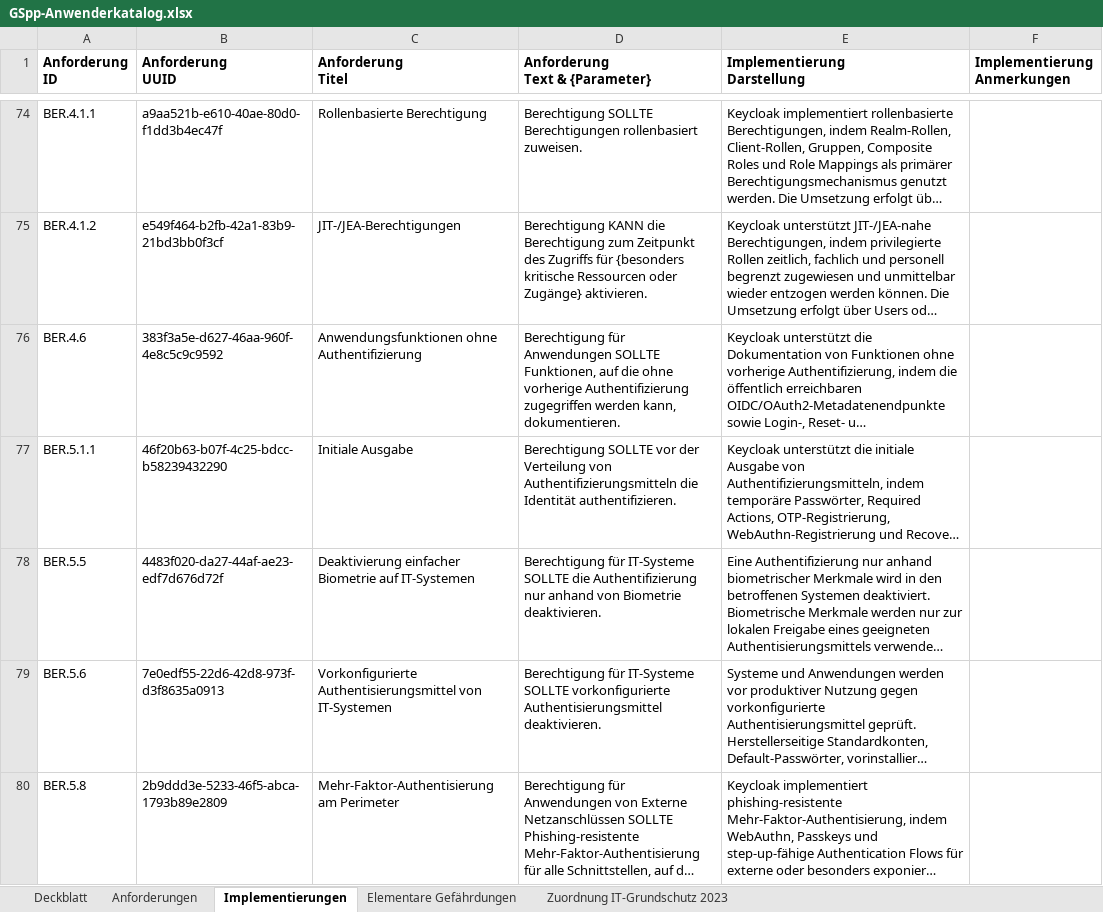
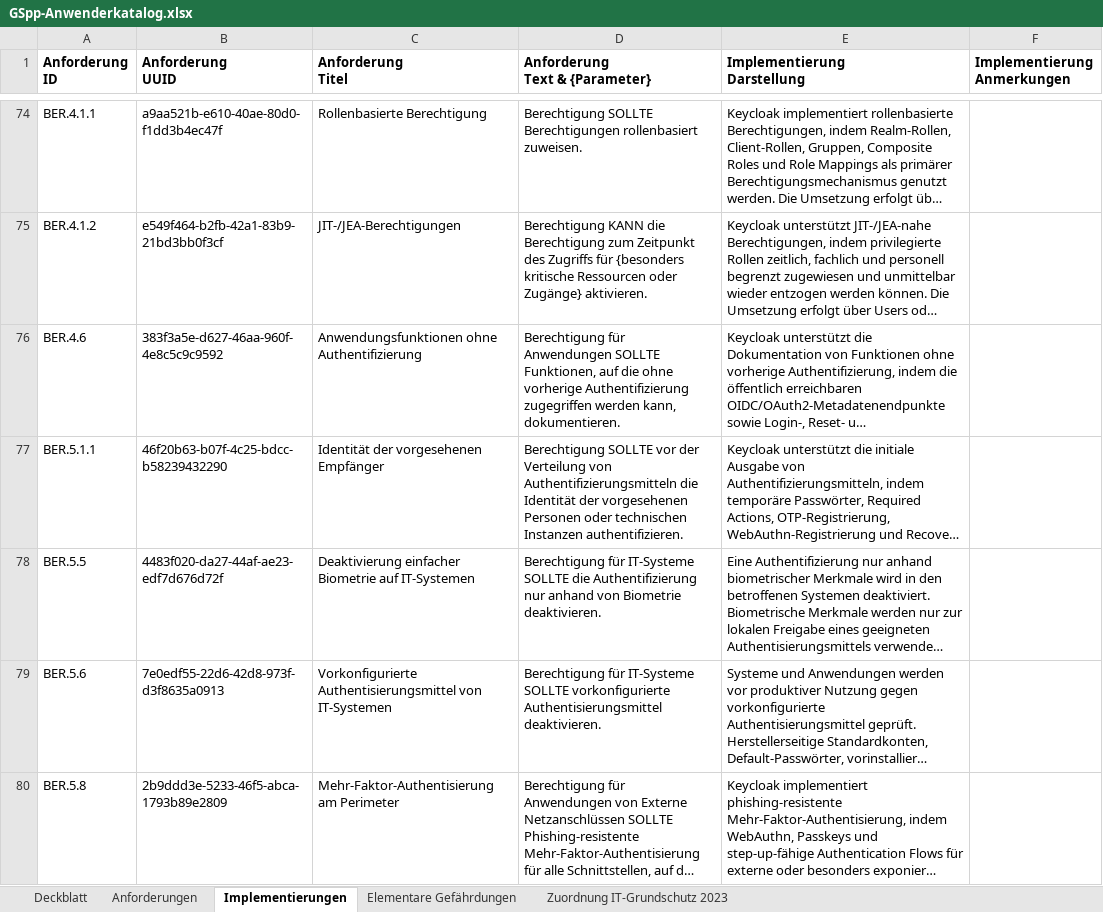
Before and after one commit to Vorgebirge/Grundschutz-Plus-Plus, an Excel workbook: GSpp-Anwenderkatalog.xlsx, sheet Implementierungen, drawn as a sheet; only a part is shown, gaps mark what is left out; long unchanged cells end in …; values as stored, in another font and other column widths than the file's, no borders; the diff names each change by its address in the sheet, - before the commit and + after, or states it on an @@ line.

```diff
--- a/GSpp-Anwenderkatalog.xlsx (sheet Implementierungen)
+++ b/GSpp-Anwenderkatalog.xlsx (sheet Implementierungen)
-C77 (Anforderung Titel): Initiale Ausgabe
+C77 (Anforderung Titel): Identität der vorgesehenen Empfänger
-D77 (Anforderung Text & {Parameter}): …die Identität authentifizieren.
+D77 (Anforderung Text & {Parameter}): …die Identität der vorgesehenen Personen oder technischen Instanzen authentifizieren.
```
Also changed, not shown: sheet Anforderungen, sheet Deckblatt, hidden cells, 14 other files.
